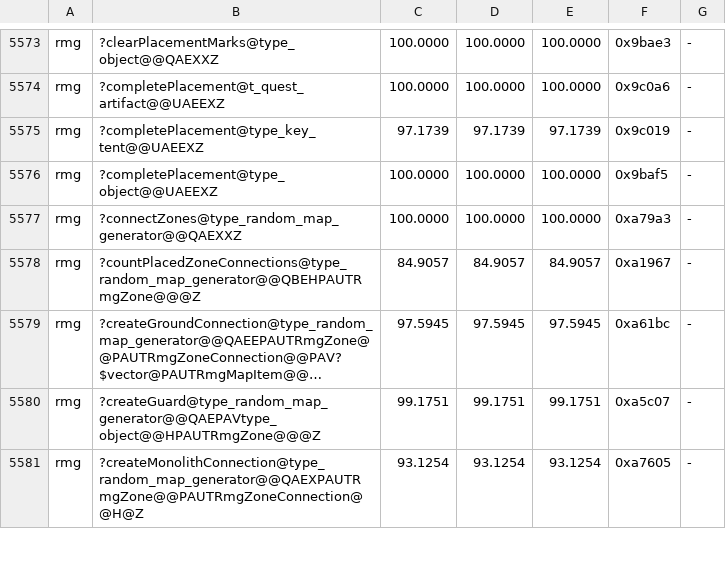
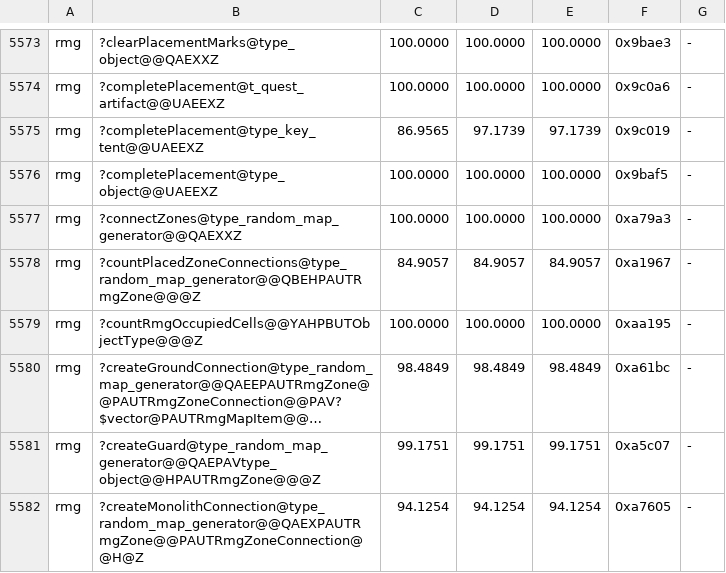
Before and after one commit to Simontwice/homm3-decomp, a TSV file: config/match_baseline.h3maped.tsv, drawn as a sheet; only a part is shown, gaps mark what is left out; long unchanged cells end in …; addresses are those after the commit; the diff covers the shown part only; the diff names each change by its address in the sheet, - before the commit and + after, or states it on an @@ line.

```diff
--- a/config/match_baseline.h3maped.tsv
+++ b/config/match_baseline.h3maped.tsv
-C5575: 97.1739
+C5575: 86.9565
+row 5579: rmg | ?countRmgOccupiedCells@@YAHPBUTObjectType@@@Z | 100.0000 | 100.0000 | 100.0000 | 0xaa195 | -
-C5580: 97.5945
+C5580: 98.4849
-D5580: 97.5945
+D5580: 98.4849
-E5580: 97.5945
+E5580: 98.4849
-C5582: 93.1254
+C5582: 94.1254
-D5582: 93.1254
+D5582: 94.1254
-E5582: 93.1254
+E5582: 94.1254
```
Also changed, not shown: 7 added rows and 69 edited cells elsewhere in this file, config/retail/h3ccmped/placements.tsv, config/retail/h3maped/placements.tsv, 1 other file.
